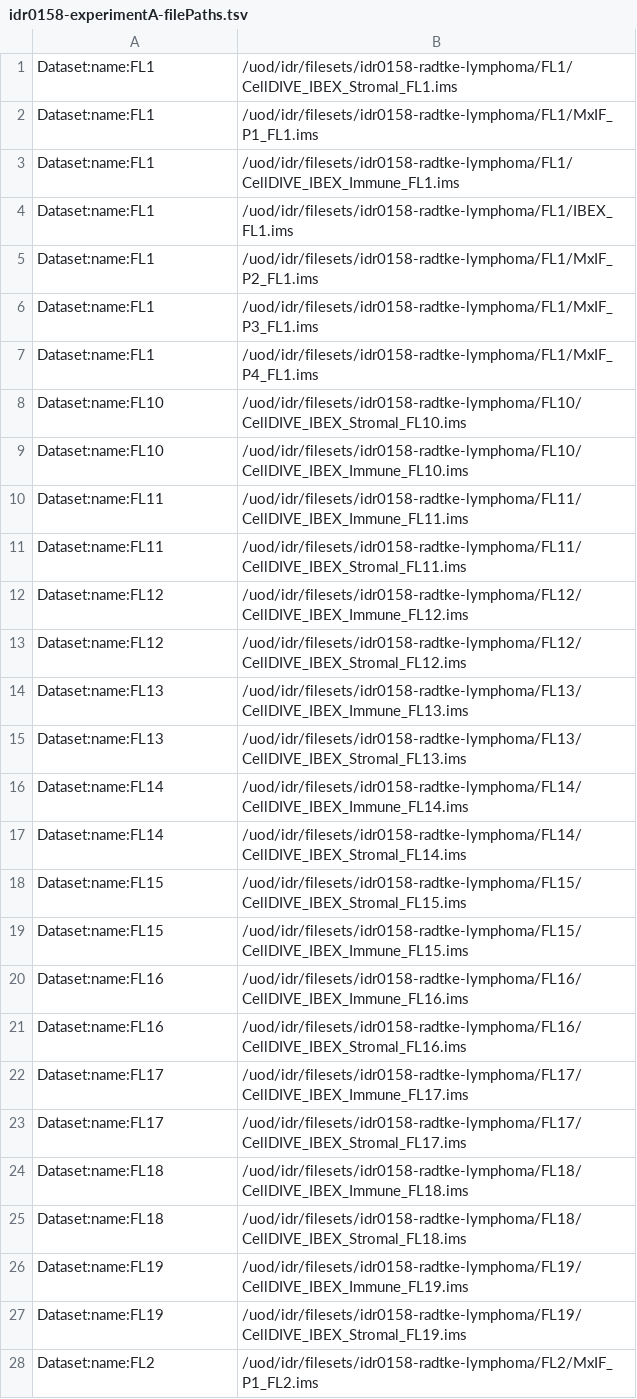
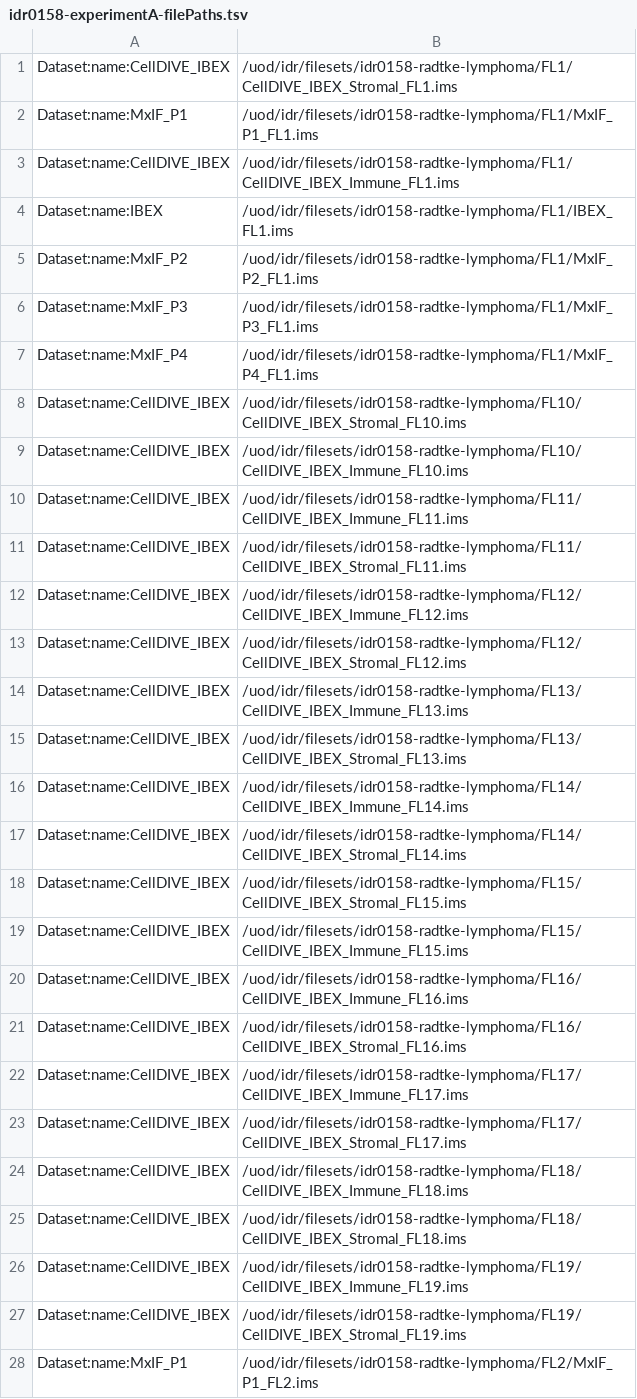
Before and after one commit to IDR/idr0158-radtke-lymphoma, a TSV file: experimentA/idr0158-experimentA-filePaths.tsv, drawn as a sheet; only a part is shown; the diff covers the shown part only.

Commit message:
Fix dataset names

```diff
--- a/experimentA/idr0158-experimentA-filePaths.tsv
+++ b/experimentA/idr0158-experimentA-filePaths.tsv
@@ -1,28 +1,28 @@
-Dataset:name:FL1	/uod/idr/filesets/idr0158-radtke-lymphoma/FL1/CellDIVE_IBEX_Stromal_FL1.ims
-Dataset:name:FL1	/uod/idr/filesets/idr0158-radtke-lymphoma/FL1/MxIF_P1_FL1.ims
-Dataset:name:FL1	/uod/idr/filesets/idr0158-radtke-lymphoma/FL1/CellDIVE_IBEX_Immune_FL1.ims
-Dataset:name:FL1	/uod/idr/filesets/idr0158-radtke-lymphoma/FL1/IBEX_FL1.ims
-Dataset:name:FL1	/uod/idr/filesets/idr0158-radtke-lymphoma/FL1/MxIF_P2_FL1.ims
-Dataset:name:FL1	/uod/idr/filesets/idr0158-radtke-lymphoma/FL1/MxIF_P3_FL1.ims
-Dataset:name:FL1	/uod/idr/filesets/idr0158-radtke-lymphoma/FL1/MxIF_P4_FL1.ims
-Dataset:name:FL10	/uod/idr/filesets/idr0158-radtke-lymphoma/FL10/CellDIVE_IBEX_Stromal_FL10.ims
-Dataset:name:FL10	/uod/idr/filesets/idr0158-radtke-lymphoma/FL10/CellDIVE_IBEX_Immune_FL10.ims
-Dataset:name:FL11	/uod/idr/filesets/idr0158-radtke-lymphoma/FL11/CellDIVE_IBEX_Immune_FL11.ims
-Dataset:name:FL11	/uod/idr/filesets/idr0158-radtke-lymphoma/FL11/CellDIVE_IBEX_Stromal_FL11.ims
-Dataset:name:FL12	/uod/idr/filesets/idr0158-radtke-lymphoma/FL12/CellDIVE_IBEX_Immune_FL12.ims
-Dataset:name:FL12	/uod/idr/filesets/idr0158-radtke-lymphoma/FL12/CellDIVE_IBEX_Stromal_FL12.ims
-Dataset:name:FL13	/uod/idr/filesets/idr0158-radtke-lymphoma/FL13/CellDIVE_IBEX_Immune_FL13.ims
-Dataset:name:FL13	/uod/idr/filesets/idr0158-radtke-lymphoma/FL13/CellDIVE_IBEX_Stromal_FL13.ims
-Dataset:name:FL14	/uod/idr/filesets/idr0158-radtke-lymphoma/FL14/CellDIVE_IBEX_Immune_FL14.ims
-Dataset:name:FL14	/uod/idr/filesets/idr0158-radtke-lymphoma/FL14/CellDIVE_IBEX_Stromal_FL14.ims
-Dataset:name:FL15	/uod/idr/filesets/idr0158-radtke-lymphoma/FL15/CellDIVE_IBEX_Stromal_FL15.ims
-Dataset:name:FL15	/uod/idr/filesets/idr0158-radtke-lymphoma/FL15/CellDIVE_IBEX_Immune_FL15.ims
-Dataset:name:FL16	/uod/idr/filesets/idr0158-radtke-lymphoma/FL16/CellDIVE_IBEX_Immune_FL16.ims
-Dataset:name:FL16	/uod/idr/filesets/idr0158-radtke-lymphoma/FL16/CellDIVE_IBEX_Stromal_FL16.ims
-Dataset:name:FL17	/uod/idr/filesets/idr0158-radtke-lymphoma/FL17/CellDIVE_IBEX_Immune_FL17.ims
-Dataset:name:FL17	/uod/idr/filesets/idr0158-radtke-lymphoma/FL17/CellDIVE_IBEX_Stromal_FL17.ims
-Dataset:name:FL18	/uod/idr/filesets/idr0158-radtke-lymphoma/FL18/CellDIVE_IBEX_Immune_FL18.ims
-Dataset:name:FL18	/uod/idr/filesets/idr0158-radtke-lymphoma/FL18/CellDIVE_IBEX_Stromal_FL18.ims
-Dataset:name:FL19	/uod/idr/filesets/idr0158-radtke-lymphoma/FL19/CellDIVE_IBEX_Immune_FL19.ims
-Dataset:name:FL19	/uod/idr/filesets/idr0158-radtke-lymphoma/FL19/CellDIVE_IBEX_Stromal_FL19.ims
-Dataset:name:FL2	/uod/idr/filesets/idr0158-radtke-lymphoma/FL2/MxIF_P1_FL2.ims
+Dataset:name:CellDIVE_IBEX	/uod/idr/filesets/idr0158-radtke-lymphoma/FL1/CellDIVE_IBEX_Stromal_FL1.ims
+Dataset:name:MxIF_P1	/uod/idr/filesets/idr0158-radtke-lymphoma/FL1/MxIF_P1_FL1.ims
+Dataset:name:CellDIVE_IBEX	/uod/idr/filesets/idr0158-radtke-lymphoma/FL1/CellDIVE_IBEX_Immune_FL1.ims
+Dataset:name:IBEX	/uod/idr/filesets/idr0158-radtke-lymphoma/FL1/IBEX_FL1.ims
+Dataset:name:MxIF_P2	/uod/idr/filesets/idr0158-radtke-lymphoma/FL1/MxIF_P2_FL1.ims
+Dataset:name:MxIF_P3	/uod/idr/filesets/idr0158-radtke-lymphoma/FL1/MxIF_P3_FL1.ims
+Dataset:name:MxIF_P4	/uod/idr/filesets/idr0158-radtke-lymphoma/FL1/MxIF_P4_FL1.ims
+Dataset:name:CellDIVE_IBEX	/uod/idr/filesets/idr0158-radtke-lymphoma/FL10/CellDIVE_IBEX_Stromal_FL10.ims
+Dataset:name:CellDIVE_IBEX	/uod/idr/filesets/idr0158-radtke-lymphoma/FL10/CellDIVE_IBEX_Immune_FL10.ims
+Dataset:name:CellDIVE_IBEX	/uod/idr/filesets/idr0158-radtke-lymphoma/FL11/CellDIVE_IBEX_Immune_FL11.ims
+Dataset:name:CellDIVE_IBEX	/uod/idr/filesets/idr0158-radtke-lymphoma/FL11/CellDIVE_IBEX_Stromal_FL11.ims
+Dataset:name:CellDIVE_IBEX	/uod/idr/filesets/idr0158-radtke-lymphoma/FL12/CellDIVE_IBEX_Immune_FL12.ims
+Dataset:name:CellDIVE_IBEX	/uod/idr/filesets/idr0158-radtke-lymphoma/FL12/CellDIVE_IBEX_Stromal_FL12.ims
+Dataset:name:CellDIVE_IBEX	/uod/idr/filesets/idr0158-radtke-lymphoma/FL13/CellDIVE_IBEX_Immune_FL13.ims
+Dataset:name:CellDIVE_IBEX	/uod/idr/filesets/idr0158-radtke-lymphoma/FL13/CellDIVE_IBEX_Stromal_FL13.ims
+Dataset:name:CellDIVE_IBEX	/uod/idr/filesets/idr0158-radtke-lymphoma/FL14/CellDIVE_IBEX_Immune_FL14.ims
+Dataset:name:CellDIVE_IBEX	/uod/idr/filesets/idr0158-radtke-lymphoma/FL14/CellDIVE_IBEX_Stromal_FL14.ims
+Dataset:name:CellDIVE_IBEX	/uod/idr/filesets/idr0158-radtke-lymphoma/FL15/CellDIVE_IBEX_Stromal_FL15.ims
+Dataset:name:CellDIVE_IBEX	/uod/idr/filesets/idr0158-radtke-lymphoma/FL15/CellDIVE_IBEX_Immune_FL15.ims
+Dataset:name:CellDIVE_IBEX	/uod/idr/filesets/idr0158-radtke-lymphoma/FL16/CellDIVE_IBEX_Immune_FL16.ims
+Dataset:name:CellDIVE_IBEX	/uod/idr/filesets/idr0158-radtke-lymphoma/FL16/CellDIVE_IBEX_Stromal_FL16.ims
+Dataset:name:CellDIVE_IBEX	/uod/idr/filesets/idr0158-radtke-lymphoma/FL17/CellDIVE_IBEX_Immune_FL17.ims
+Dataset:name:CellDIVE_IBEX	/uod/idr/filesets/idr0158-radtke-lymphoma/FL17/CellDIVE_IBEX_Stromal_FL17.ims
+Dataset:name:CellDIVE_IBEX	/uod/idr/filesets/idr0158-radtke-lymphoma/FL18/CellDIVE_IBEX_Immune_FL18.ims
+Dataset:name:CellDIVE_IBEX	/uod/idr/filesets/idr0158-radtke-lymphoma/FL18/CellDIVE_IBEX_Stromal_FL18.ims
+Dataset:name:CellDIVE_IBEX	/uod/idr/filesets/idr0158-radtke-lymphoma/FL19/CellDIVE_IBEX_Immune_FL19.ims
+Dataset:name:CellDIVE_IBEX	/uod/idr/filesets/idr0158-radtke-lymphoma/FL19/CellDIVE_IBEX_Stromal_FL19.ims
+Dataset:name:MxIF_P1	/uod/idr/filesets/idr0158-radtke-lymphoma/FL2/MxIF_P1_FL2.ims
```
Also changed, not shown: 68 edited cells elsewhere in this file.
